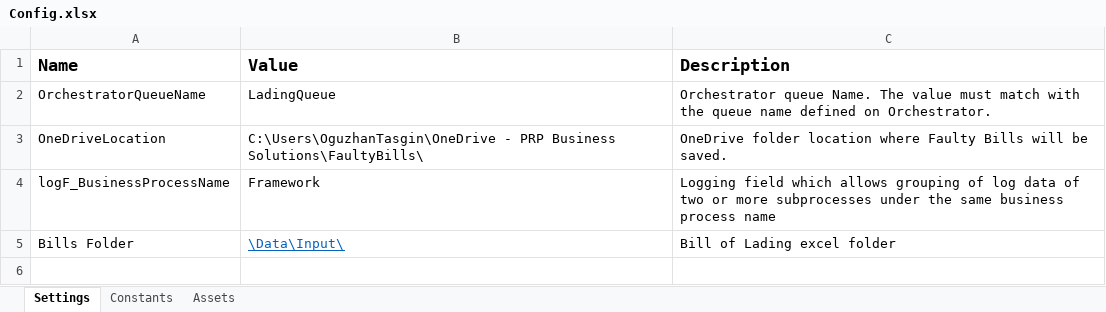
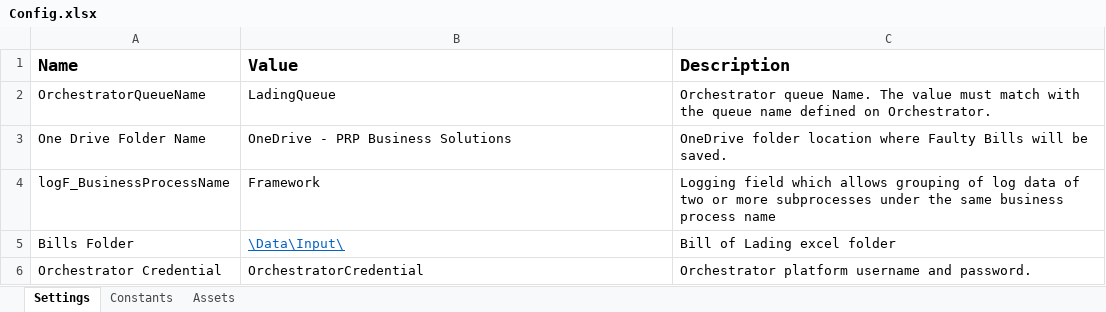
Before and after one commit to oguzhantasgin/faulty-bill-of-lading-control-process, an Excel workbook: Data/Config.xlsx, sheet Settings, drawn as a sheet; values as stored, in another font and other column widths than the file's, no borders; removed rows and columns are numbered as before the commit, all else as after; the diff names each change by its address in the sheet, - before the commit and + after, or states it on an @@ line.

Commit message:
Queue Report sequence added. One Drive folder is now dynamic. Adds Queue Report and Faulty Bills automatically to PC's One Drive folder. Some excel actions added.

```diff
--- a/Data/Config.xlsx (sheet Settings)
+++ b/Data/Config.xlsx (sheet Settings)
-row 3: OneDriveLocation | C:\Users\OguzhanTasgin\OneDrive - PRP Business Solutions\FaultyBills\ | OneDrive folder location where Faulty Bills will be saved.
+row 3: One Drive Folder Name | OneDrive - PRP Business Solutions | OneDrive folder location where Faulty Bills will be saved.
+row 6: Orchestrator Credential | OrchestratorCredential | Orchestrator platform username and password.
```
Also changed, not shown: 42 other files.
